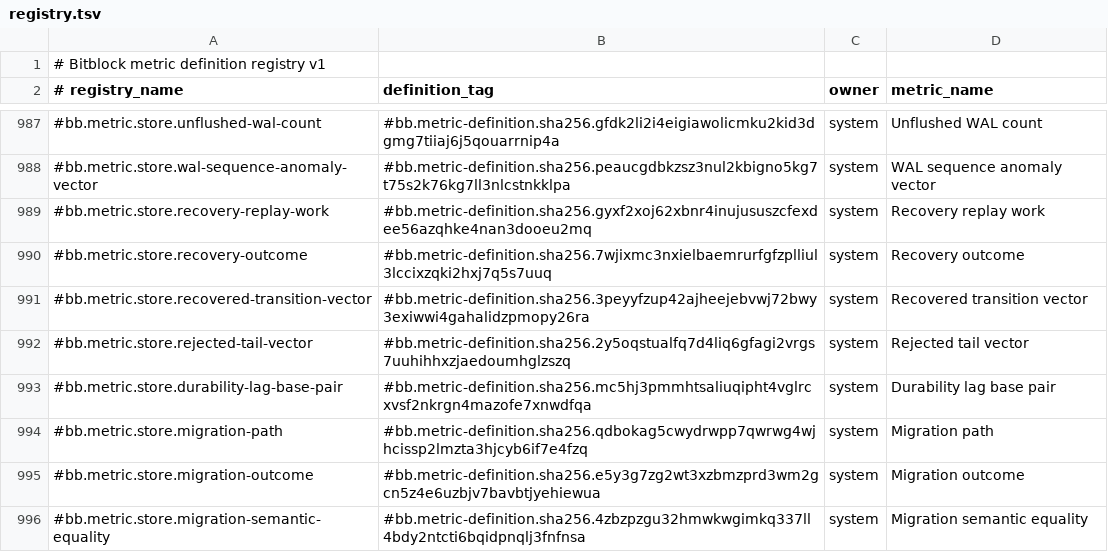
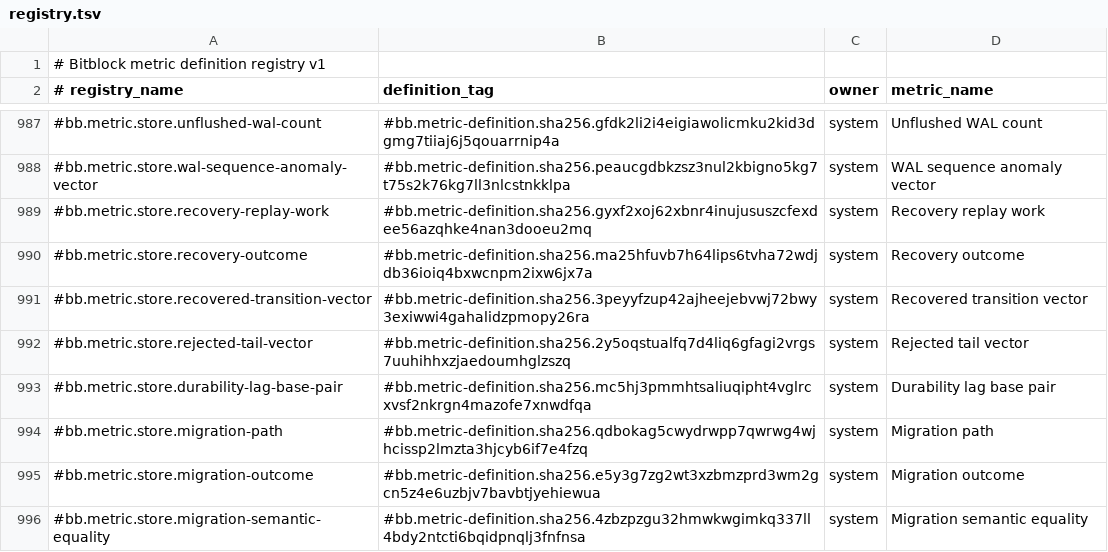
Before and after one commit to Blobicue/bitblock, a TSV file: docs/metrics/registry.tsv, drawn as a sheet; only a part is shown, gaps mark what is left out; the diff covers the shown part only.

```diff
--- a/docs/metrics/registry.tsv
+++ b/docs/metrics/registry.tsv
@@ -989,3 +989,3 @@
 #bb.metric.store.recovery-replay-work	#bb.metric-definition.sha256.gyxf2xoj62xbnr4inujususzcfexdee56azqhke4nan3dooeu2mq	system	Recovery replay work
-#bb.metric.store.recovery-outcome	#bb.metric-definition.sha256.7wjixmc3nxielbaemrurfgfzplliul3lccixzqki2hxj7q5s7uuq	system	Recovery outcome
+#bb.metric.store.recovery-outcome	#bb.metric-definition.sha256.ma25hfuvb7h64lips6tvha72wdjdb36ioiq4bxwcnpm2ixw6jx7a	system	Recovery outcome
 #bb.metric.store.recovered-transition-vector	#bb.metric-definition.sha256.3peyyfzup42ajheejebvwj72bwy3exiwwi4gahalidzpmopy26ra	system	Recovered transition vector
```
Also changed, not shown: 8 edited cells elsewhere in this file, 13 other files.
